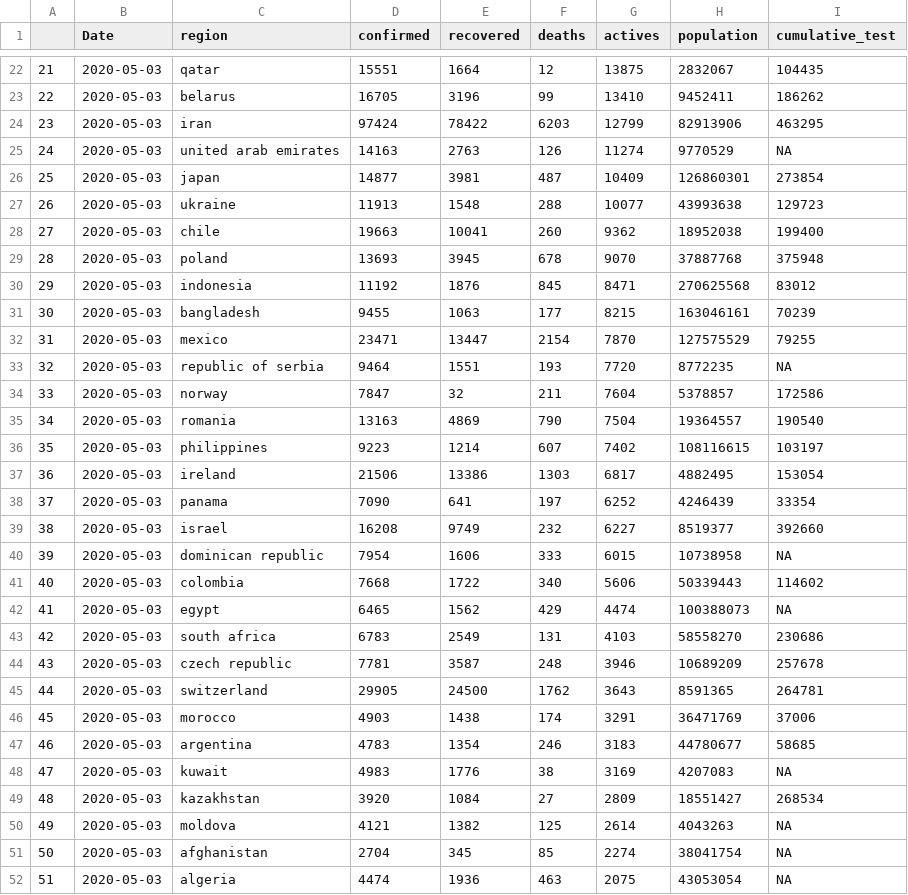
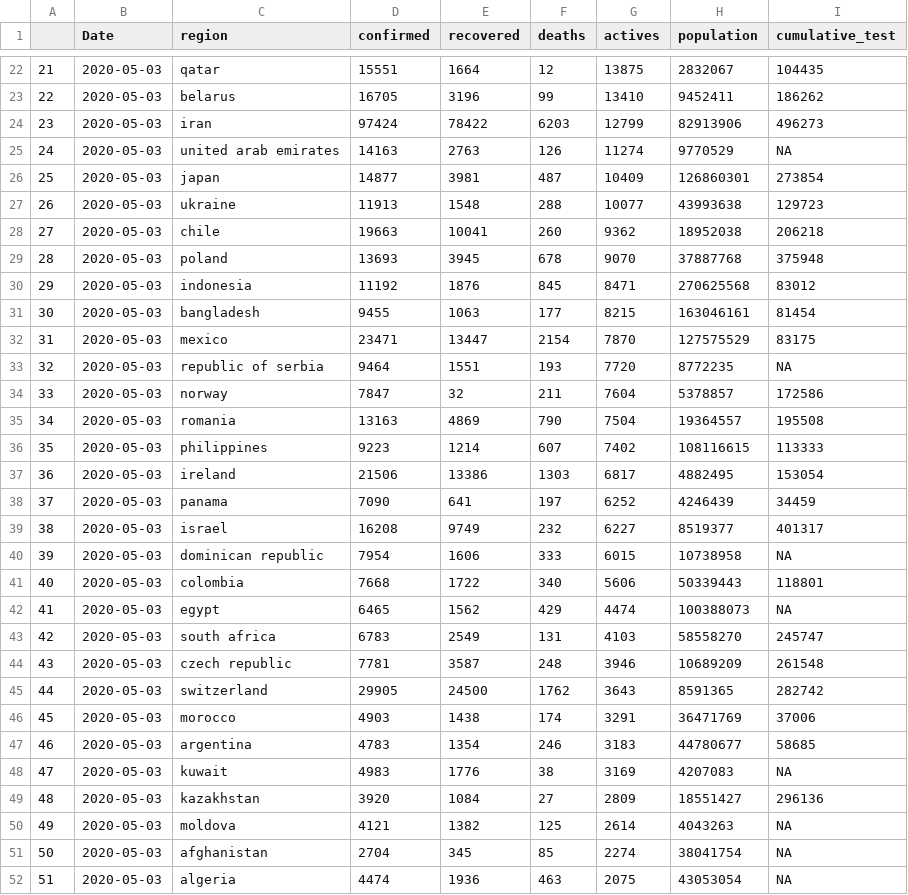
Before and after one commit to YelinShin/2020-Spring-data-wrangling, a CSV file: word_covid19_latest.csv, drawn as a sheet; only a part is shown, gaps mark what is left out; the diff covers the shown part only.

```diff
--- a/word_covid19_latest.csv
+++ b/word_covid19_latest.csv
@@ -23,3 +23,3 @@
 "22",2020-05-03,"belarus",16705,3196,99,13410,9452411,186262
-"23",2020-05-03,"iran",97424,78422,6203,12799,82913906,463295
+"23",2020-05-03,"iran",97424,78422,6203,12799,82913906,496273
 "24",2020-05-03,"united arab emirates",14163,2763,126,11274,9770529,NA
@@ -27,20 +27,20 @@
 "26",2020-05-03,"ukraine",11913,1548,288,10077,43993638,129723
-"27",2020-05-03,"chile",19663,10041,260,9362,18952038,199400
+"27",2020-05-03,"chile",19663,10041,260,9362,18952038,206218
 "28",2020-05-03,"poland",13693,3945,678,9070,37887768,375948
 "29",2020-05-03,"indonesia",11192,1876,845,8471,270625568,83012
-"30",2020-05-03,"bangladesh",9455,1063,177,8215,163046161,70239
-"31",2020-05-03,"mexico",23471,13447,2154,7870,127575529,79255
+"30",2020-05-03,"bangladesh",9455,1063,177,8215,163046161,81454
+"31",2020-05-03,"mexico",23471,13447,2154,7870,127575529,83175
 "32",2020-05-03,"republic of serbia",9464,1551,193,7720,8772235,NA
 "33",2020-05-03,"norway",7847,32,211,7604,5378857,172586
-"34",2020-05-03,"romania",13163,4869,790,7504,19364557,190540
-"35",2020-05-03,"philippines",9223,1214,607,7402,108116615,103197
+"34",2020-05-03,"romania",13163,4869,790,7504,19364557,195508
+"35",2020-05-03,"philippines",9223,1214,607,7402,108116615,113333
 "36",2020-05-03,"ireland",21506,13386,1303,6817,4882495,153054
-"37",2020-05-03,"panama",7090,641,197,6252,4246439,33354
-"38",2020-05-03,"israel",16208,9749,232,6227,8519377,392660
+"37",2020-05-03,"panama",7090,641,197,6252,4246439,34459
+"38",2020-05-03,"israel",16208,9749,232,6227,8519377,401317
 "39",2020-05-03,"dominican republic",7954,1606,333,6015,10738958,NA
-"40",2020-05-03,"colombia",7668,1722,340,5606,50339443,114602
+"40",2020-05-03,"colombia",7668,1722,340,5606,50339443,118801
 "41",2020-05-03,"egypt",6465,1562,429,4474,100388073,NA
-"42",2020-05-03,"south africa",6783,2549,131,4103,58558270,230686
-"43",2020-05-03,"czech republic",7781,3587,248,3946,10689209,257678
-"44",2020-05-03,"switzerland",29905,24500,1762,3643,8591365,264781
+"42",2020-05-03,"south africa",6783,2549,131,4103,58558270,245747
+"43",2020-05-03,"czech republic",7781,3587,248,3946,10689209,261548
+"44",2020-05-03,"switzerland",29905,24500,1762,3643,8591365,282742
 "45",2020-05-03,"morocco",4903,1438,174,3291,36471769,37006
@@ -48,3 +48,3 @@
 "47",2020-05-03,"kuwait",4983,1776,38,3169,4207083,NA
-"48",2020-05-03,"kazakhstan",3920,1084,27,2809,18551427,268534
+"48",2020-05-03,"kazakhstan",3920,1084,27,2809,18551427,296136
 "49",2020-05-03,"moldova",4121,1382,125,2614,4043263,NA
```
Also changed, not shown: 33 edited cells elsewhere in this file, word_covid19_timeseries.csv, 5 other files.
